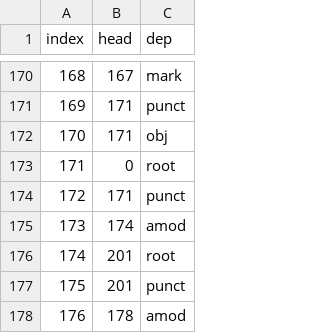
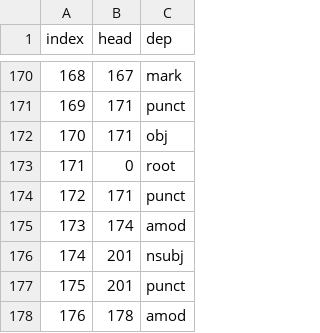
Before and after one commit to mehmetoguzderin/tonqq-luw-dep-tsv, a TSV file: tonqq-luw-dep.tsv, drawn as a sheet; only a part is shown, gaps mark what is left out.

Commit message:
Add dependency

```diff
--- a/tonqq-luw-dep.tsv
+++ b/tonqq-luw-dep.tsv
@@ -175,3 +175,3 @@ index	head	dep
 173	174	amod
-174	201	root
+174	201	nsubj
 175	201	punct
```
